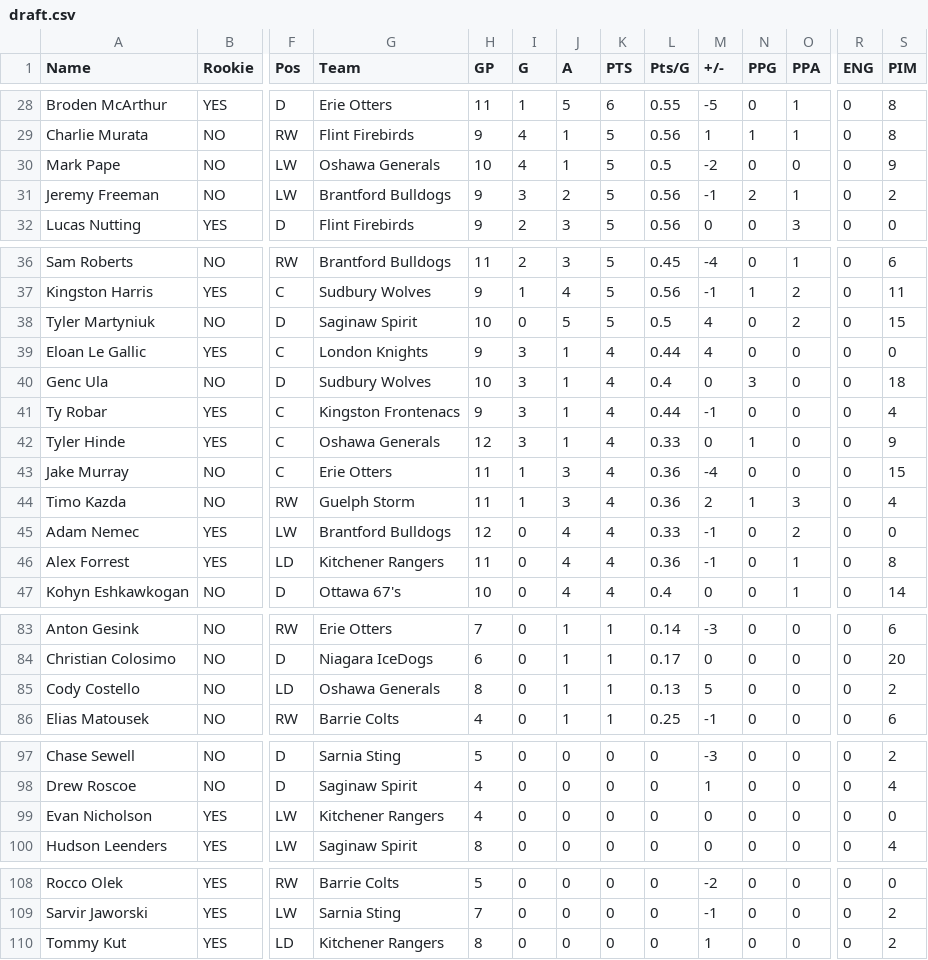
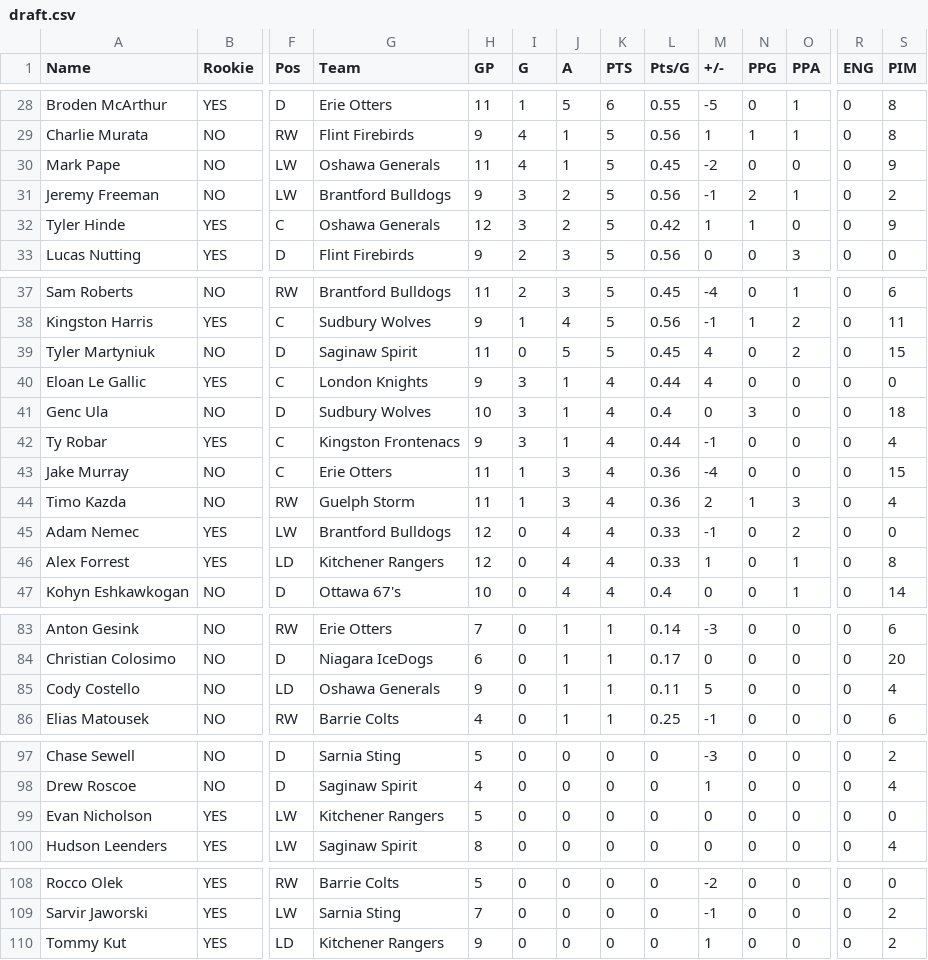
Before and after one commit to NoahCornish/OHLDataHub, a CSV file: data/current/draft.csv, drawn as a sheet; only a part is shown, gaps mark what is left out; removed rows and columns are numbered as before the commit, all else as after; rows hold the shown columns only; the diff covers the shown part only; the diff names each change by its address in the sheet, - before the commit and + after, or states it on an @@ line.

```diff
--- a/data/current/draft.csv
+++ b/data/current/draft.csv
-H30 (GP): 10
+H30 (GP): 11
-L30 (Pts/G): 0.5
+L30 (Pts/G): 0.45
+row 32: Tyler Hinde | YES | C | Oshawa Generals | 12 | 3 | 2 | 5 | 0.42 | 1 | 1 | 0 | 0 | 9
-H39 (GP): 10
+H39 (GP): 11
-L39 (Pts/G): 0.5
+L39 (Pts/G): 0.45
-row 42: Tyler Hinde | YES | C | Oshawa Generals | 12 | 3 | 1 | 4 | 0.33 | 0 | 1 | 0 | 0 | 9
-H46 (GP): 11
+H46 (GP): 12
-L46 (Pts/G): 0.36
+L46 (Pts/G): 0.33
-M46 (+/-): -1
+M46 (+/-): 1
-H85 (GP): 8
+H85 (GP): 9
-L85 (Pts/G): 0.13
+L85 (Pts/G): 0.11
-S85 (PIM): 2
+S85 (PIM): 4
-H99 (GP): 4
+H99 (GP): 5
-H110 (GP): 8
+H110 (GP): 9
```
Also changed, not shown: 9 edited cells elsewhere in this file, data/current/ev.csv, data/current/goalies.csv, 5 other files.
